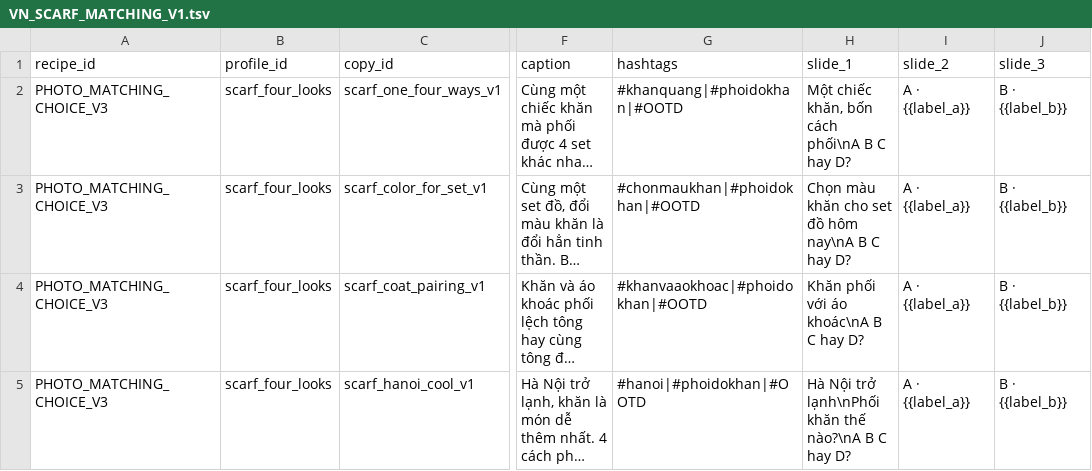
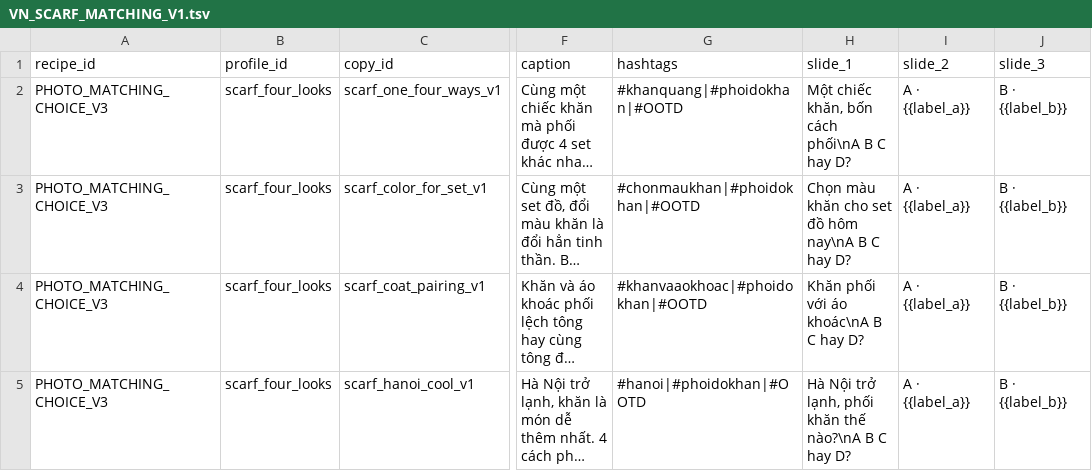
Before and after one commit to quentinwang88-alt/openclaw-workspace, a TSV file: packages/organic_photo_video/config/copy_packs/VN_SCARF_MATCHING_V1.tsv, drawn as a sheet; only a part is shown, gaps mark what is left out; long unchanged cells end in …; the diff names each change by its address in the sheet, - before the commit and + after, or states it on an @@ line.

Commit message:
fix(opv): 夹取超限的发布文案 title 并修 VN 围巾搭配封面行数（三行真实生产链验收）
缺陷（线上复发，非本轮引入）
- PHOTO_TH_TRAVEL_* 旅行线的模型自撰 copy.title 会超出 TikTok 90 UTF-16 上限
  （2026-09-13 实测 91），而唯一的发布契约校验点 validate_frozen_request 发生在
  **4 张付费生图之后** —— 超限会让整行已付费素材作废。
- 同类缺陷第二次出现：VN_SCARF_MATCHING_V1 的 scarf_hanoi_cool_v1 封面写了 3 行，
  超过 PHOTO_CHOICE_CARD_V2 的 max_lines=2。

修复（三层夹取 + 一层付费前守卫）
- domain/photo_contracts.py 新增 clamp_utf16（按 UTF-16 单元裁剪、不劈代理对、回退到
  词边界）、normalize_publish_copy（只夹模型自由撰写的 title / caption）、
  planned_copy_contract_errors（比 validate_copy 更窄的规划期检查）。
- 夹取调用点：photo_content_planner.py（机器文案唯一入口）、
  photo_theme.build_theme_copy（最终装配点，也是断点续跑复用已冻结文案的必经点，
  否则续跑会拿着同一个超限 title 再失败一次）。
- feishu_workflow._assert_planned_copy_contract：放在付费素材段之前，夹不动的
  （hashtag 形状 / caption+hashtags 超描述上限）仍然大声报错，但不再花钱。
- 人写配置（copy pack / 审核模板）保持严格校验，不被静默裁剪。

配置
- VN_SCARF_MATCHING_V1.tsv：scarf_hanoi_cool_v1 封面由 3 行改 2 行，复用本行 title。

测试
- 新增 14 例：PublishCopyContractTest(9)、PlannedCopyContractTest(3)、
  旅行线联动夹取(2)；全量回归 Ran 1215 tests — OK（0 fail / 0 error）。

验收（真实生产链，非套版）
- TH#1 recvv6HdBYmQpk / TH#2 recvv6HtDuLSsG / VN recvv6G1bQ9aTs 三行全部 PASS：
  真实生图 + RDS 任务落库 + 飞书回写；VN 行 0 付费生图成本（纯 ASSET_REUSE）。
- 全表零漂移：186 行中仅这 3 行自身状态迁移。

文档
- 新增交付文档 OPV_THREE_ROW_REAL_RUN_TITLE_FIX_20260913.md 与端到端测试方案
  OPV_REAL_GENERATION_E2E_TEST_PLAN_20260913.md。

边界
- 未跑完整视觉质检 → 质量结论不构成生产级质检。
- 未做故障注入 → 兜底/熔断仅有单测与通道层证据。
- 跨市场页数差异（TH 旅行 4 页 vs VN 5 页，源于 apply_travel_single_cover 的
  PHOTO_TH_TRAVEL 前缀判断）本轮只记录、不修改，避免改动已交付线路的契约。

```diff
--- a/packages/organic_photo_video/config/copy_packs/VN_SCARF_MATCHING_V1.tsv
+++ b/packages/organic_photo_video/config/copy_packs/VN_SCARF_MATCHING_V1.tsv
-H5 (slide_1): …Nội trở lạnh\nPhối khăn thế…
+H5 (slide_1): …Nội trở lạnh, phối khăn thế…
```
Also changed, not shown: 9 other files.
